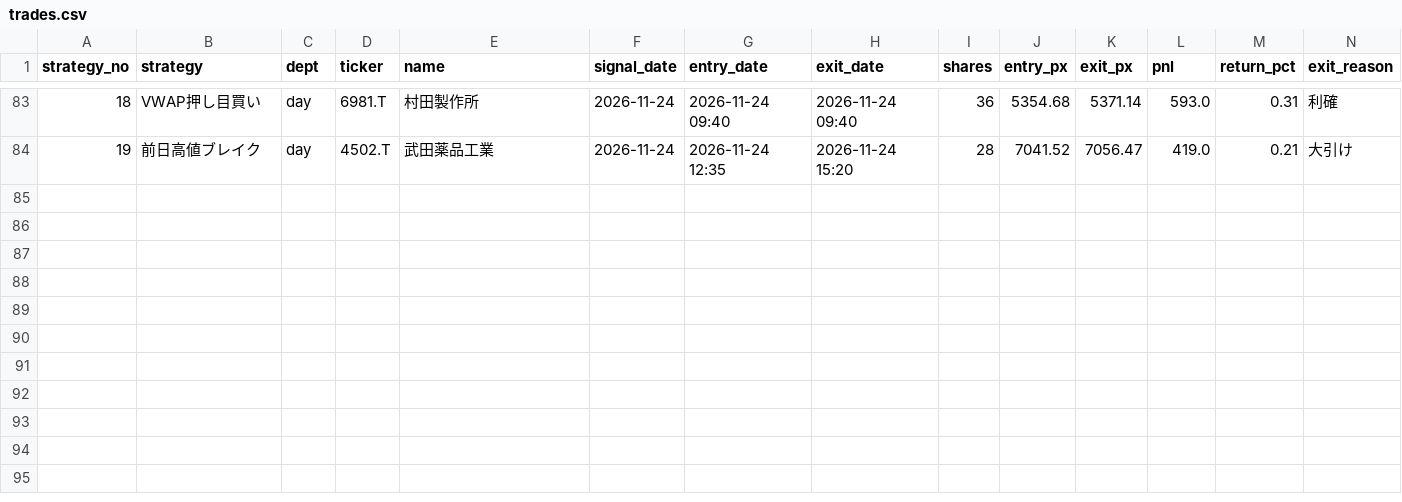
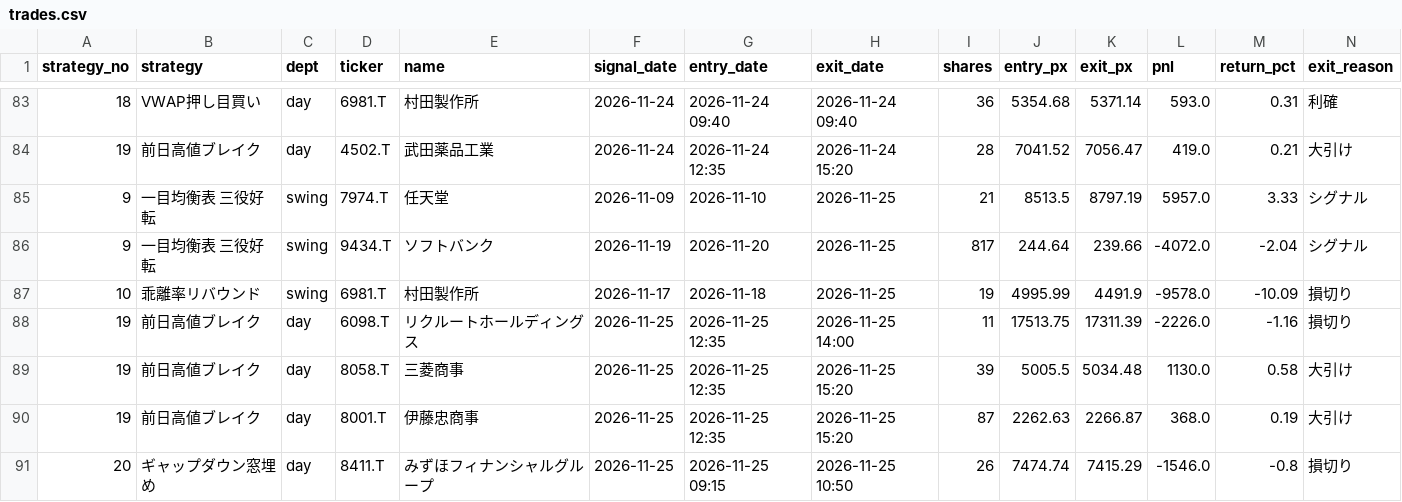
Before and after one commit to toushi-zukan/toushi-zukan.github.io, a CSV file: data/trades.csv, drawn as a sheet; only a part is shown, gaps mark what is left out; rows hold the shown columns only; the diff names each change by its address in the sheet, - before the commit and + after, or states it on an @@ line.

```diff
--- a/data/trades.csv
+++ b/data/trades.csv
+row 85: 9 | 一目均衡表 三役好転 | swing | 7974.T | 任天堂 | 2026-11-09 | 2026-11-10 | 2026-11-25 | 21 | 8513.5 | 8797.19 | 5957.0 | 3.33 | シグナル
+row 86: 9 | 一目均衡表 三役好転 | swing | 9434.T | ソフトバンク | 2026-11-19 | 2026-11-20 | 2026-11-25 | 817 | 244.64 | 239.66 | -4072.0 | -2.04 | シグナル
+row 87: 10 | 乖離率リバウンド | swing | 6981.T | 村田製作所 | 2026-11-17 | 2026-11-18 | 2026-11-25 | 19 | 4995.99 | 4491.9 | -9578.0 | -10.09 | 損切り
+row 88: 19 | 前日高値ブレイク | day | 6098.T | リクルートホールディングス | 2026-11-25 | 2026-11-25 12:35 | 2026-11-25 14:00 | 11 | 17513.75 | 17311.39 | -2226.0 | -1.16 | 損切り
+row 89: 19 | 前日高値ブレイク | day | 8058.T | 三菱商事 | 2026-11-25 | 2026-11-25 12:35 | 2026-11-25 15:20 | 39 | 5005.5 | 5034.48 | 1130.0 | 0.58 | 大引け
+row 90: 19 | 前日高値ブレイク | day | 8001.T | 伊藤忠商事 | 2026-11-25 | 2026-11-25 12:35 | 2026-11-25 15:20 | 87 | 2262.63 | 2266.87 | 368.0 | 0.19 | 大引け
+row 91: 20 | ギャップダウン窓埋め | day | 8411.T | みずほフィナンシャルグループ | 2026-11-25 | 2026-11-25 09:15 | 2026-11-25 10:50 | 26 | 7474.74 | 7415.29 | -1546.0 | -0.8 | 損切り
```
Also changed, not shown: data/equity.csv, 6 other files.
